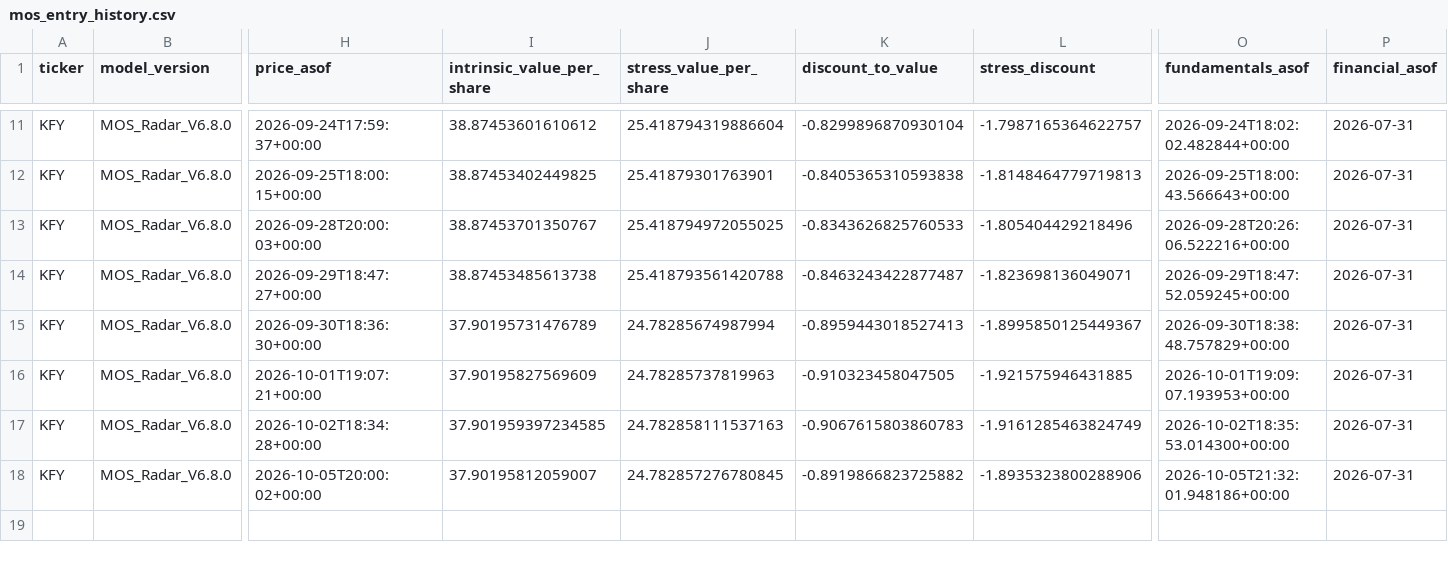
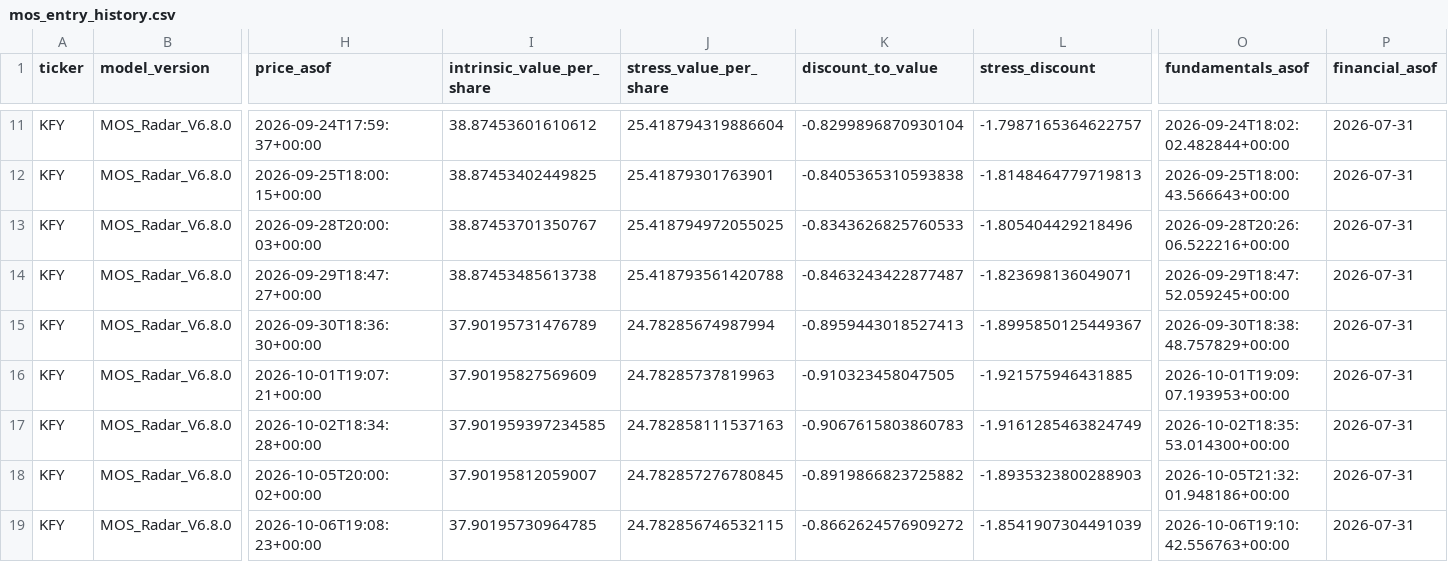
Before and after one commit to liming-chuan/mos-radar, a CSV file: state/mos_entry_history.csv, drawn as a sheet; only a part is shown, gaps mark what is left out; rows hold the shown columns only; the diff names each change by its address in the sheet, - before the commit and + after, or states it on an @@ line.

Commit message:
update us public value state

```diff
--- a/state/mos_entry_history.csv
+++ b/state/mos_entry_history.csv
-L18 (stress_discount): -1.8935323800288906
+L18 (stress_discount): -1.8935323800288903
+row 19: KFY | MOS_Radar_V6.8.0 | 2026-10-06T19:08:23+00:00 | 37.90195730964785 | 24.782856746532115 | -0.8662624576909272 | -1.8541907304491039 | 2026-10-06T19:10:42.556763+00:00 | 2026-07-31
```
Also changed, not shown: 2 other files.
